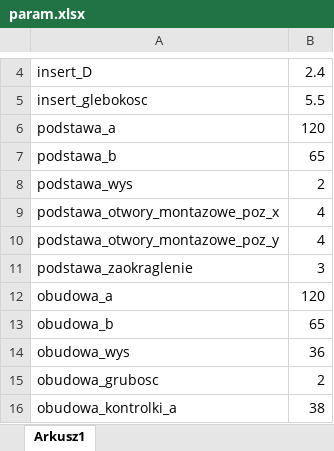
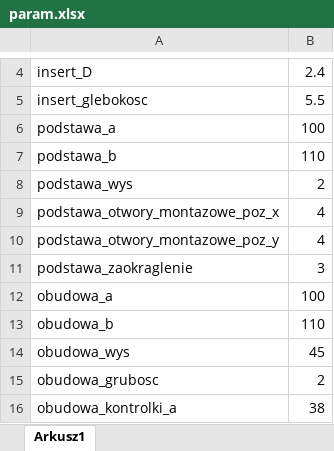
Before and after one commit to Quee0/SimpleOverdriveGuitarEffect, an Excel workbook: model/param.xlsx, sheet Arkusz1, drawn as a sheet; only a part is shown, gaps mark what is left out; values as stored, in another font and other column widths than the file's, no borders; the diff covers the shown part only; the diff names each change by its address in the sheet, - before the commit and + after, or states it on an @@ line.

```diff
--- a/model/param.xlsx (sheet Arkusz1)
+++ b/model/param.xlsx (sheet Arkusz1)
-B6: 120
+B6: 100
-B7: 65
+B7: 110
-B12: 120
+B12: 100
-B13: 65
+B13: 110
-B14: 36
+B14: 45
```
Also changed, not shown: 24 added rows and 4 edited cells elsewhere in this sheet, 59 other files.
